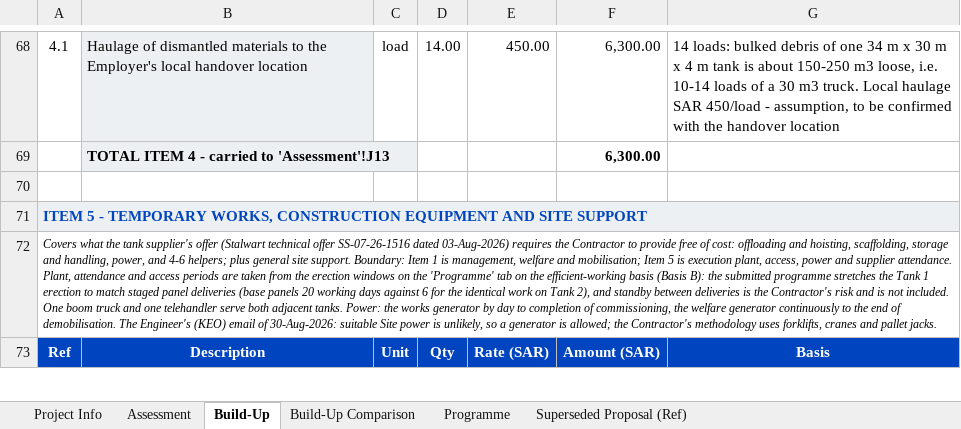
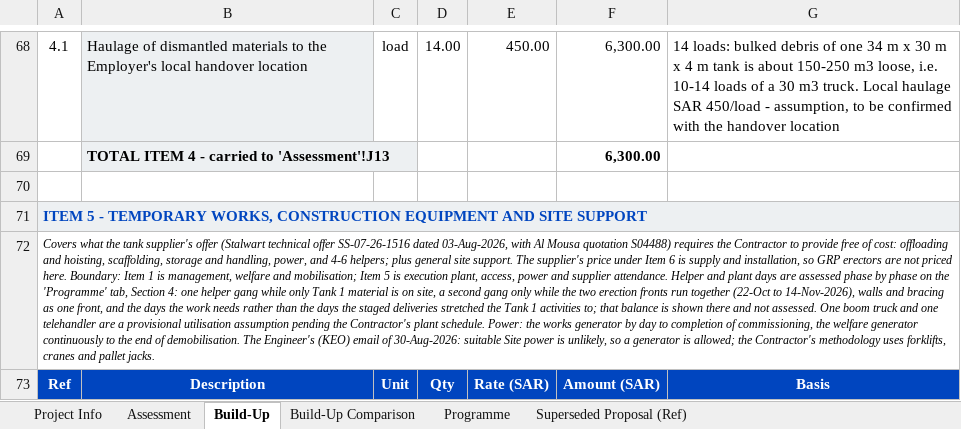
Before and after one commit to Alaa-els/Python, an Excel workbook: deliverables/RFP-027/Qiddiya - TSE Irrigation Storage Tanks - Cost Assessment - Rev 02 - 30 Sep 2026.xlsx, sheet Build-Up, drawn as a sheet; only a part is shown, gaps mark what is left out; values as stored, in another font and other column widths than the file's, no borders; the diff covers the shown part only; the diff names each change by its address in the sheet, - before the commit and + after, or states it on an @@ line.

```diff
--- a/deliverables/RFP-027/Qiddiya - TSE Irrigation Storage Tanks - Cost Assessment - Rev 02 - 30 Sep 2026.xlsx (sheet Build-Up)
+++ b/deliverables/RFP-027/Qiddiya - TSE Irrigation Storage Tanks - Cost Assessment - Rev 02 - 30 Sep 2026.xlsx (sheet Build-Up)
-A72: …SS-07-26-1516 dated 03-Aug-2026) requires the Contractor to provide free of cost: offloading and hoisting, scaffolding, storage and handling, power, and 4-6 helpers; plus general site support. Boundary: Item 1 is management, welfare and mobilisation; Item 5 is execution plant, access, power and supplier attendance. Plant, attendance and access periods are taken from the erection windows on the 'Programme' tab on the efficient-working basis (Basis B): the submitted programme stretches the Tank 1 erection to match staged panel deliveries (base panels 20 working days against 6 for the identical work on Tank 2), and standby between deliveries is the Contractor's risk and is not included. One boom truck and one telehandler serve both adjacent tanks. Power: the…
+A72: …SS-07-26-1516 dated 03-Aug-2026, with Al Mousa quotation S04488) requires the Contractor to provide free of cost: offloading and hoisting, scaffolding, storage and handling, power, and 4-6 helpers; plus general site support. The supplier's price under Item 6 is supply and installation, so GRP erectors are not priced here. Boundary: Item 1 is management, welfare and mobilisation; Item 5 is execution plant, access, power and supplier attendance. Helper and plant days are assessed phase by phase on the 'Programme' tab, Section 4: one helper gang while only Tank 1 material is on site, a second gang only while the two erection fronts run together (22-Oct to 14-Nov-2026), walls and bracing as one front, and the days the work needs rather than the days the staged deliveries stretched the Tank 1 activities to; that balance is shown there and not assessed. One boom truck and one telehandler are a provisional utilisation assumption pending the Contractor's plant schedule. Power: the…
```
Also changed, not shown: 56 edited cells elsewhere in this sheet, sheet Programme, sheet Assessment, sheet Build-Up Comparison, formulas that keep their value, 7 other files.
